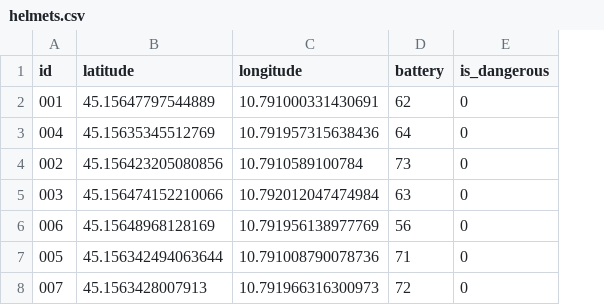
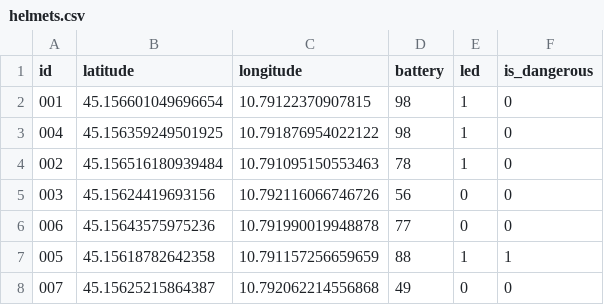
Before and after one commit to saajann/construction-site-monitoring-system, a CSV file: src/data/helmets.csv, drawn as a sheet; addresses are those after the commit; the diff names each change by its address in the sheet, - before the commit and + after, or states it on an @@ line.

Commit message:
corrected helmet led visualization

```diff
--- a/src/data/helmets.csv
+++ b/src/data/helmets.csv
+column E (led), rows 2-8: 1 | 1 | 1 | 0 | 0 | 1 | 0
-B2 (latitude): 45.15647797544889
+B2 (latitude): 45.156601049696654
-C2 (longitude): 10.791000331430691
+C2 (longitude): 10.79122370907815
-D2 (battery): 62
+D2 (battery): 98
-B3 (latitude): 45.15635345512769
+B3 (latitude): 45.156359249501925
-C3 (longitude): 10.791957315638436
+C3 (longitude): 10.791876954022122
-D3 (battery): 64
+D3 (battery): 98
-B4 (latitude): 45.156423205080856
+B4 (latitude): 45.156516180939484
-C4 (longitude): 10.7910589100784
+C4 (longitude): 10.791095150553463
-D4 (battery): 73
+D4 (battery): 78
-B5 (latitude): 45.156474152210066
+B5 (latitude): 45.15624419693156
-C5 (longitude): 10.792012047474984
+C5 (longitude): 10.792116066746726
-D5 (battery): 63
+D5 (battery): 56
-B6 (latitude): 45.15648968128169
+B6 (latitude): 45.15643575975236
-C6 (longitude): 10.791956138977769
+C6 (longitude): 10.791990019948878
-D6 (battery): 56
+D6 (battery): 77
-B7 (latitude): 45.156342494063644
+B7 (latitude): 45.15618782642358
-C7 (longitude): 10.791008790078736
+C7 (longitude): 10.791157256659659
-D7 (battery): 71
+D7 (battery): 88
-F7 (is_dangerous): 0
+F7 (is_dangerous): 1
-B8 (latitude): 45.1563428007913
+B8 (latitude): 45.15625215864387
-C8 (longitude): 10.791966316300973
+C8 (longitude): 10.792062214556868
-D8 (battery): 72
+D8 (battery): 49
```
Also changed, not shown: 5 other files.
